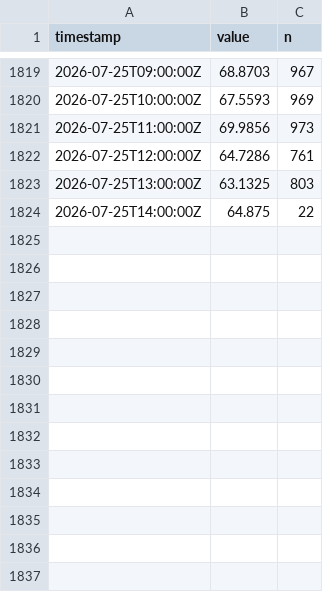
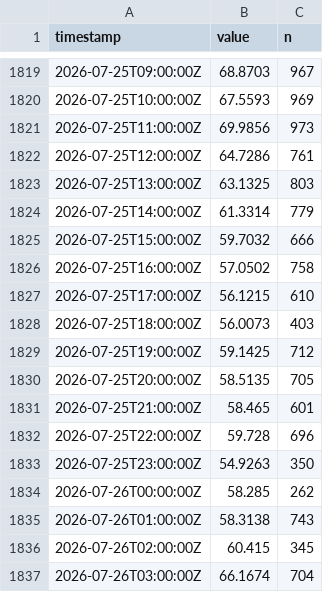
Before and after one commit to alkisgt/esn-1-observatory, a CSV file: hourly.csv, drawn as a sheet; only a part is shown, gaps mark what is left out.

```diff
--- a/hourly.csv
+++ b/hourly.csv
@@ -1823,2 +1823,15 @@ timestamp,value,n
 2026-07-25T13:00:00Z,63.1325,803
-2026-07-25T14:00:00Z,64.875,22
+2026-07-25T14:00:00Z,61.3314,779
+2026-07-25T15:00:00Z,59.7032,666
+2026-07-25T16:00:00Z,57.0502,758
+2026-07-25T17:00:00Z,56.1215,610
+2026-07-25T18:00:00Z,56.0073,403
+2026-07-25T19:00:00Z,59.1425,712
+2026-07-25T20:00:00Z,58.5135,705
+2026-07-25T21:00:00Z,58.465,601
+2026-07-25T22:00:00Z,59.728,696
+2026-07-25T23:00:00Z,54.9263,350
+2026-07-26T00:00:00Z,58.285,262
+2026-07-26T01:00:00Z,58.3138,743
+2026-07-26T02:00:00Z,60.415,345
+2026-07-26T03:00:00Z,66.1674,704
```
